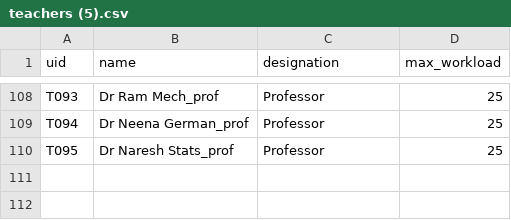
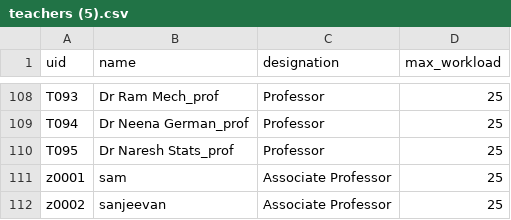
Before and after one commit to SmartScheduler-Org/Scheduler_UI_only, a CSV file: csv/teachers (5).csv, drawn as a sheet; only a part is shown, gaps mark what is left out; the diff names each change by its address in the sheet, - before the commit and + after, or states it on an @@ line.

```diff
--- a/csv/teachers (5).csv
+++ b/csv/teachers (5).csv
+row 111: z0001 | sam | Associate Professor | 25
+row 112: z0002 | sanjeevan | Associate Professor | 25
```
Also changed, not shown: csv/sections (1).csv, 15 other files.
